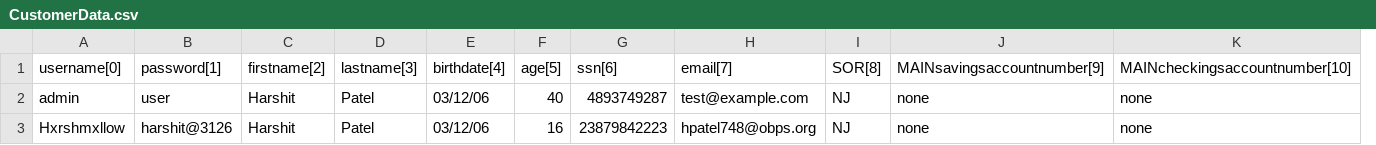
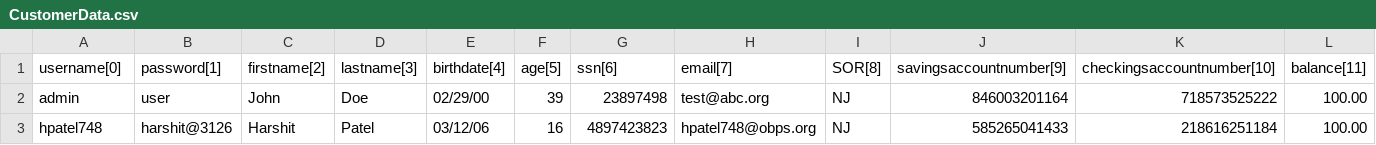
Before and after one commit to Hxrshmxllow/Comp-Sci, a CSV file: CustomerData.csv, drawn as a sheet; removed rows and columns are numbered as before the commit, all else as after; the diff names each change by its address in the sheet, - before the commit and + after, or states it on an @@ line.

```diff
--- a/CustomerData.csv
+++ b/CustomerData.csv
-column J (MAINsavingsaccountnumber[9]), rows 2-3: none | none
-column K (MAINcheckingsaccountnumber[10]), rows 2-3: none | none
+column J (savingsaccountnumber[9]), rows 2-3: 846003201164 | 585265041433
+column K (checkingsaccountnumber[10]), rows 2-3: 718573525222 | 218616251184
+column L (balance[11]), rows 2-3: 100.00 | 100.00
-C2 (firstname[2]): Harshit
+C2 (firstname[2]): John
-D2 (lastname[3]): Patel
+D2 (lastname[3]): Doe
-E2 (birthdate[4]): 03/12/06
+E2 (birthdate[4]): 02/29/00
-F2 (age[5]): 40
+F2 (age[5]): 39
-G2 (ssn[6]): 4893749287
+G2 (ssn[6]): 23897498
-H2 (email[7]): test@example.com
+H2 (email[7]): test@abc.org
-A3 (username[0]): Hxrshmxllow
+A3 (username[0]): hpatel748
-G3 (ssn[6]): 23879842223
+G3 (ssn[6]): 4897423823
```
Also changed, not shown: 14 other files.
